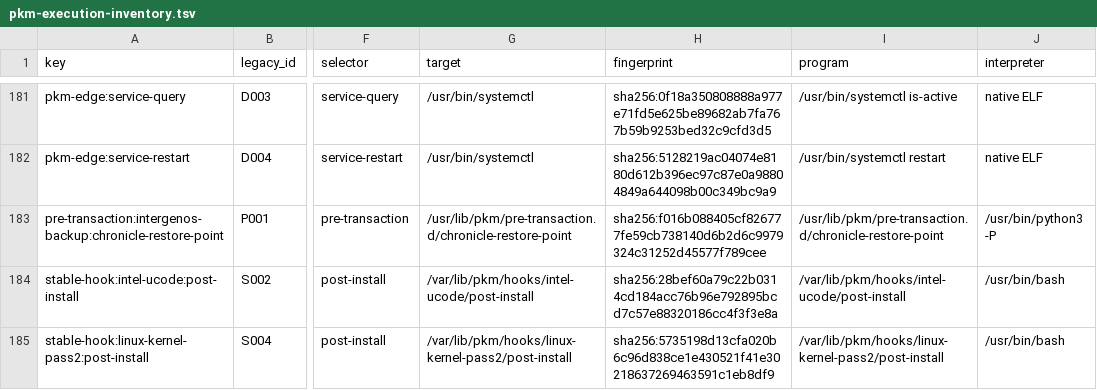
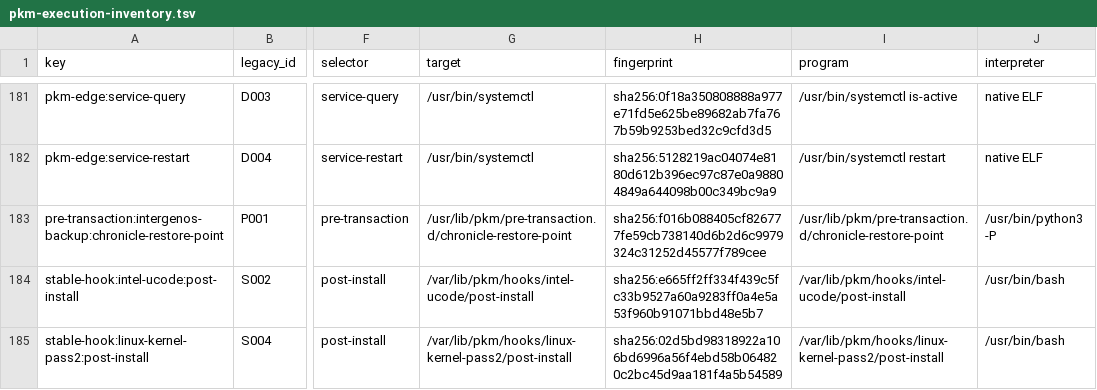
Before and after one commit to InterGenJLU/intergenos, a TSV file: config/pkm-execution-inventory.tsv, drawn as a sheet; only a part is shown, gaps mark what is left out; the diff covers the shown part only; the diff names each change by its address in the sheet, - before the commit and + after, or states it on an @@ line.

```diff
--- a/config/pkm-execution-inventory.tsv
+++ b/config/pkm-execution-inventory.tsv
-H184 (fingerprint): sha256:28bef60a79c22b0314cd184acc76b96e792895bcd7c57e88320186cc4f3f3e8a
+H184 (fingerprint): sha256:e665ff2ff334f439c5fc33b9527a60a9283ff0a4e5a53f960b91071bbd48e5b7
-H185 (fingerprint): sha256:5735198d13cfa020b6c96d838ce1e430521f41e30218637269463591c1eb8df9
+H185 (fingerprint): sha256:02d5bd98318922a106bd6996a56f4ebd58b064820c2bc45d9aa181f4a5b54589
```
Also changed, not shown: 4 edited cells elsewhere in this file, config/pkm-execution-shapes.tsv.
